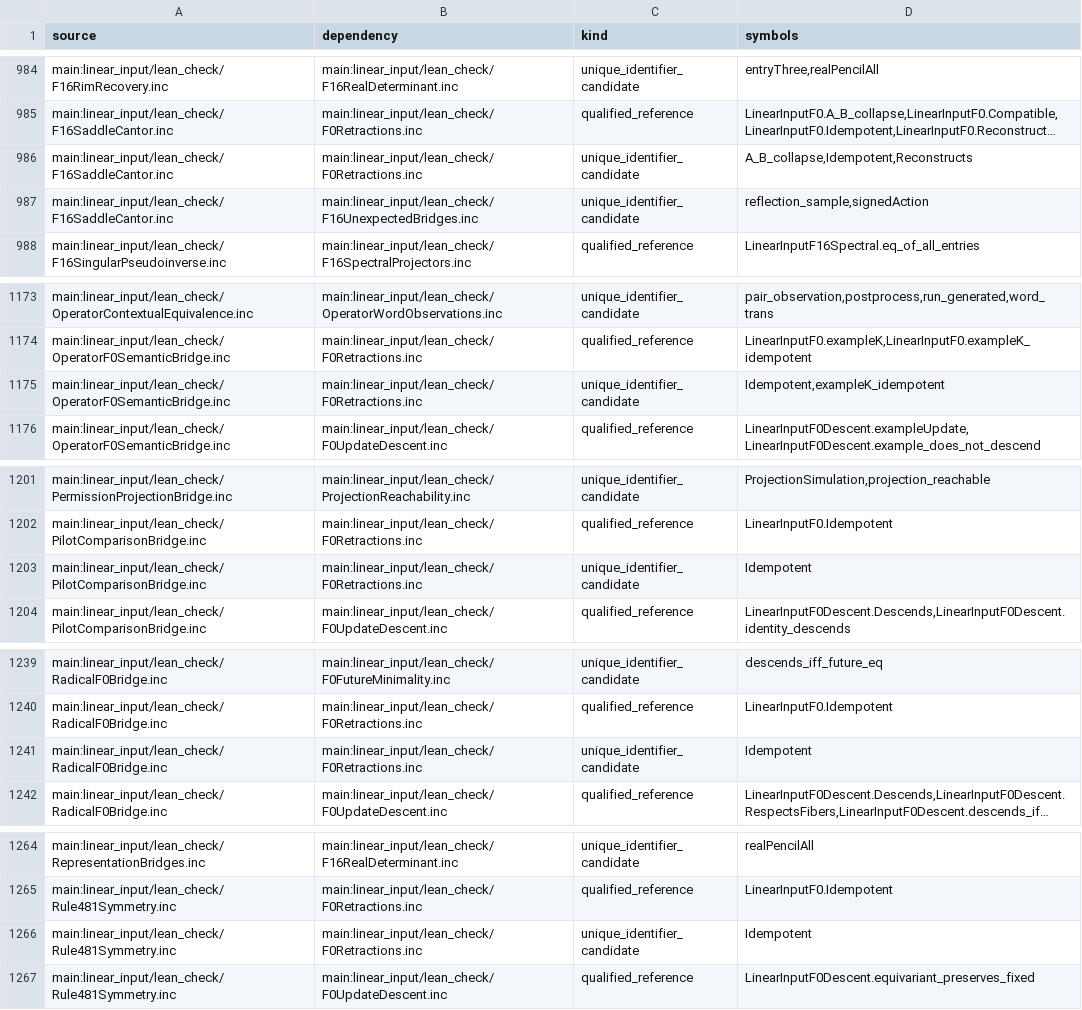
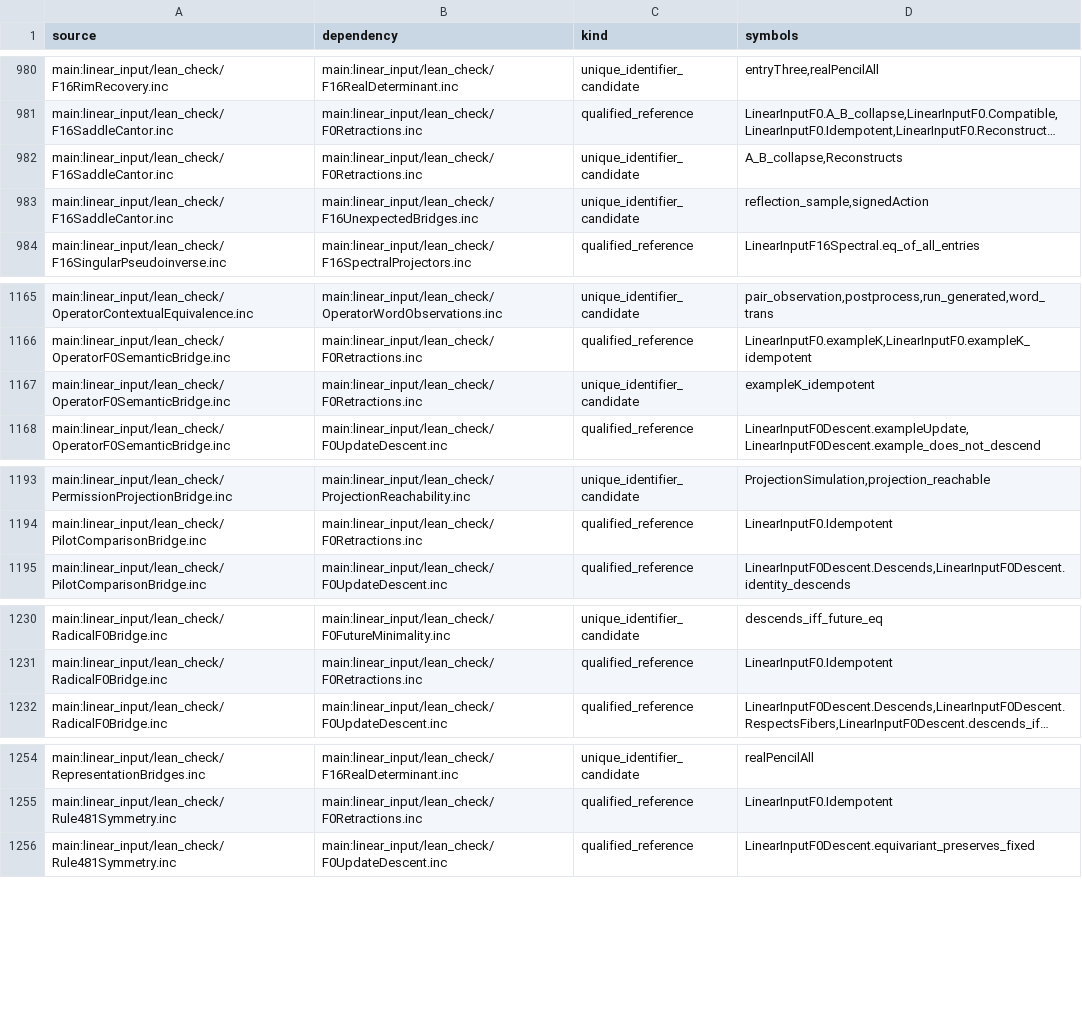
Before and after one commit to Sumuji-zkdwn/primitive-lean, a TSV file: docs/dependency/generated/source-edges.tsv, drawn as a sheet; only a part is shown, gaps mark what is left out; long unchanged cells end in …; removed rows and columns are numbered as before the commit, all else as after; the diff covers the shown part only; the diff names each change by its address in the sheet, - before the commit and + after, or states it on an @@ line.

```diff
--- a/docs/dependency/generated/source-edges.tsv
+++ b/docs/dependency/generated/source-edges.tsv
-D982 (symbols): A_B_collapse,Idempotent,Reconstructs
+D982 (symbols): A_B_collapse,Reconstructs
-D1167 (symbols): Idempotent,exampleK_idempotent
+D1167 (symbols): exampleK_idempotent
-row 1203: main:linear_input/lean_check/PilotComparisonBridge.inc | main:linear_input/lean_check/F0Retractions.inc | unique_identifier_candidate | Idempotent
-row 1241: main:linear_input/lean_check/RadicalF0Bridge.inc | main:linear_input/lean_check/F0Retractions.inc | unique_identifier_candidate | Idempotent
-row 1266: main:linear_input/lean_check/Rule481Symmetry.inc | main:linear_input/lean_check/F0Retractions.inc | unique_identifier_candidate | Idempotent
```
Also changed, not shown: 10 removed rows and 6 edited cells elsewhere in this file, 3 other files.
